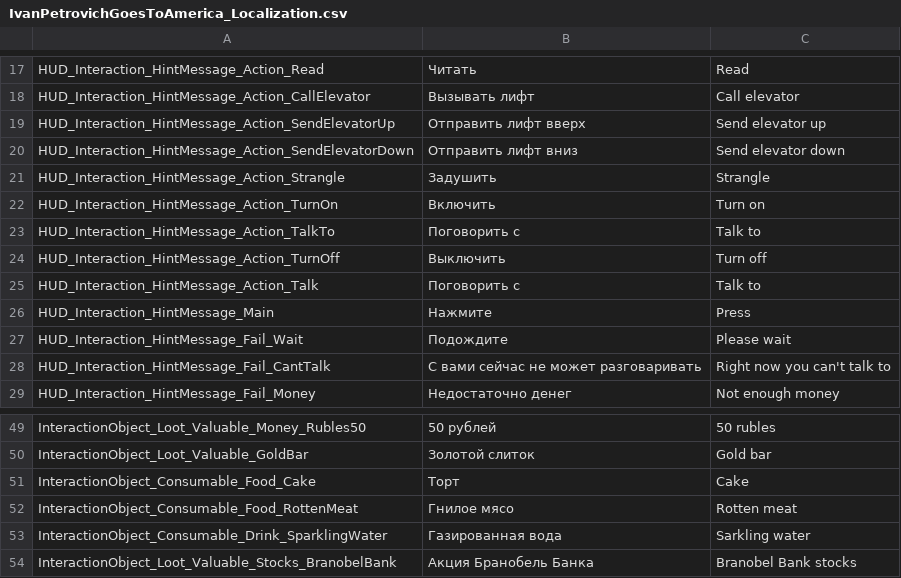
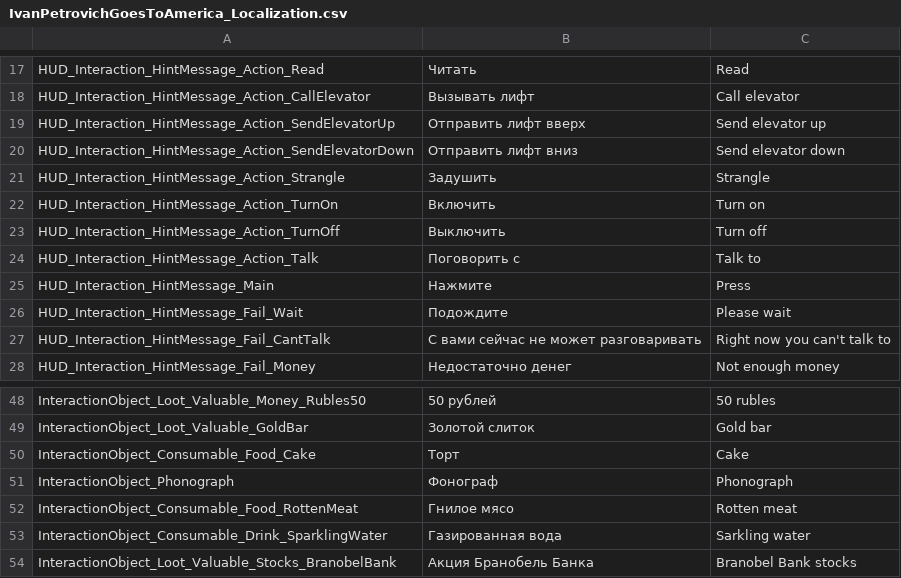
Before and after one commit to PanichMark/IvanPetrovichGoesToAmerica_Unity, a CSV file: Assets/Resources/Lozalization/IvanPetrovichGoesToAmerica_Localization.csv, drawn as a sheet; only a part is shown, gaps mark what is left out; removed rows and columns are numbered as before the commit, all else as after; the diff names each change by its address in the sheet, - before the commit and + after, or states it on an @@ line.

Commit message:
Added InteractionObject Phonograph and Localized it

```diff
--- a/Assets/Resources/Lozalization/IvanPetrovichGoesToAmerica_Localization.csv
+++ b/Assets/Resources/Lozalization/IvanPetrovichGoesToAmerica_Localization.csv
-row 23: HUD_Interaction_HintMessage_Action_TalkTo | Поговорить с | Talk to
+row 51: InteractionObject_Phonograph | Фонограф | Phonograph
```
Also changed, not shown: 13 other files.
